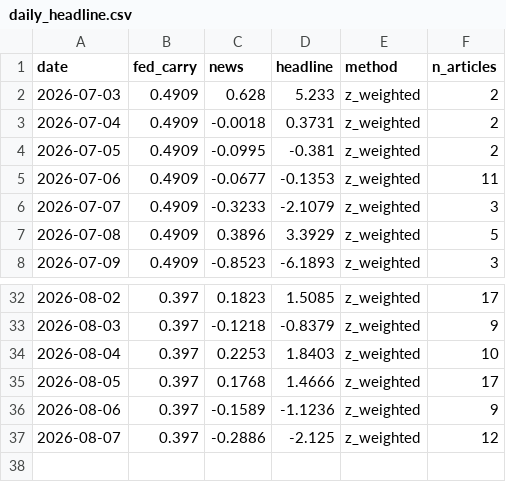
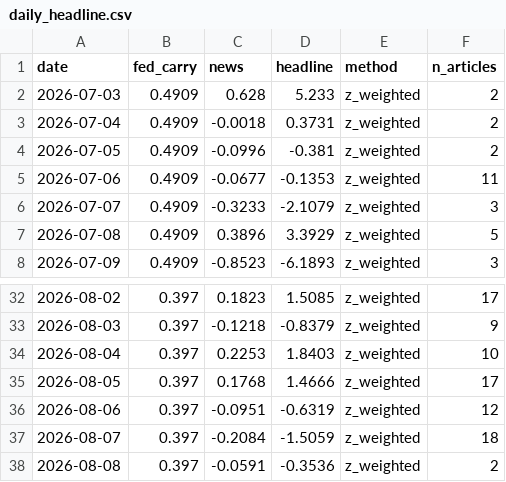
Before and after one commit to 2026-AICP/fomc-sentiment-agents, a CSV file: outputs/daily_headline.csv, drawn as a sheet; only a part is shown, gaps mark what is left out.

```diff
--- a/outputs/daily_headline.csv
+++ b/outputs/daily_headline.csv
@@ -3,3 +3,3 @@ date,fed_carry,news,headline,method,n_articles
 2026-07-04,0.4909,-0.0018,0.3731,z_weighted,2
-2026-07-05,0.4909,-0.0995,-0.381,z_weighted,2
+2026-07-05,0.4909,-0.0996,-0.381,z_weighted,2
 2026-07-06,0.4909,-0.0677,-0.1353,z_weighted,11
@@ -35,3 +35,4 @@ date,fed_carry,news,headline,method,n_articles
 2026-08-05,0.397,0.1768,1.4666,z_weighted,17
-2026-08-06,0.397,-0.1589,-1.1236,z_weighted,9
-2026-08-07,0.397,-0.2886,-2.125,z_weighted,12
+2026-08-06,0.397,-0.0951,-0.6319,z_weighted,12
+2026-08-07,0.397,-0.2084,-1.5059,z_weighted,18
+2026-08-08,0.397,-0.0591,-0.3536,z_weighted,2
```
Also changed, not shown: outputs/news_index_live.csv, 1 other file.
